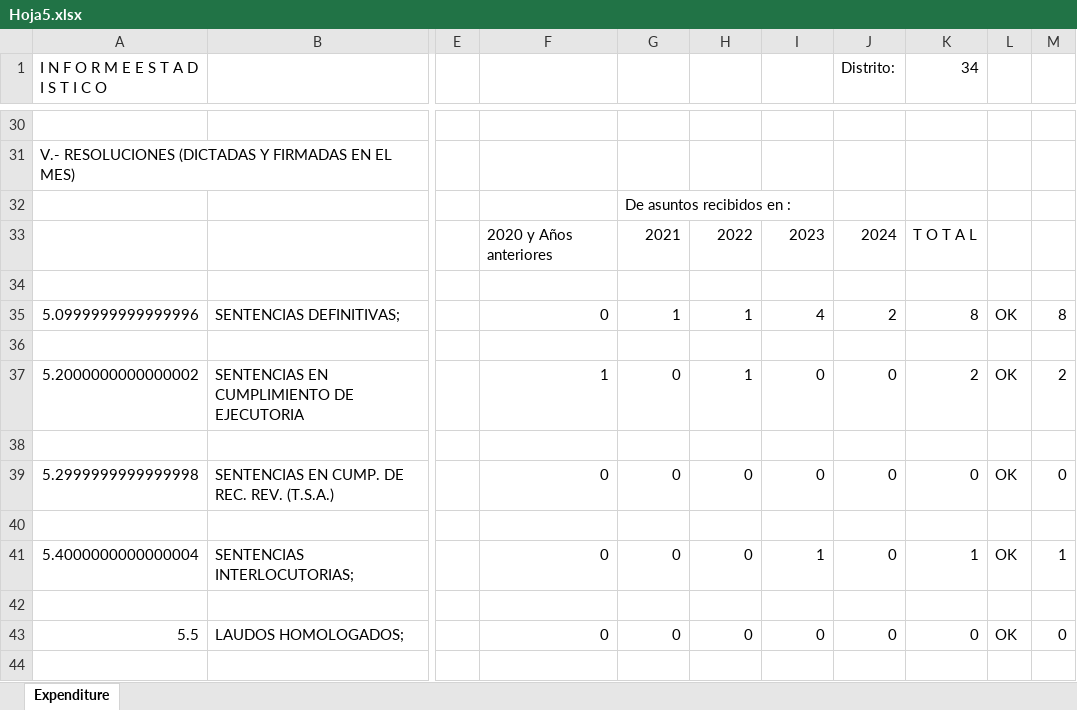
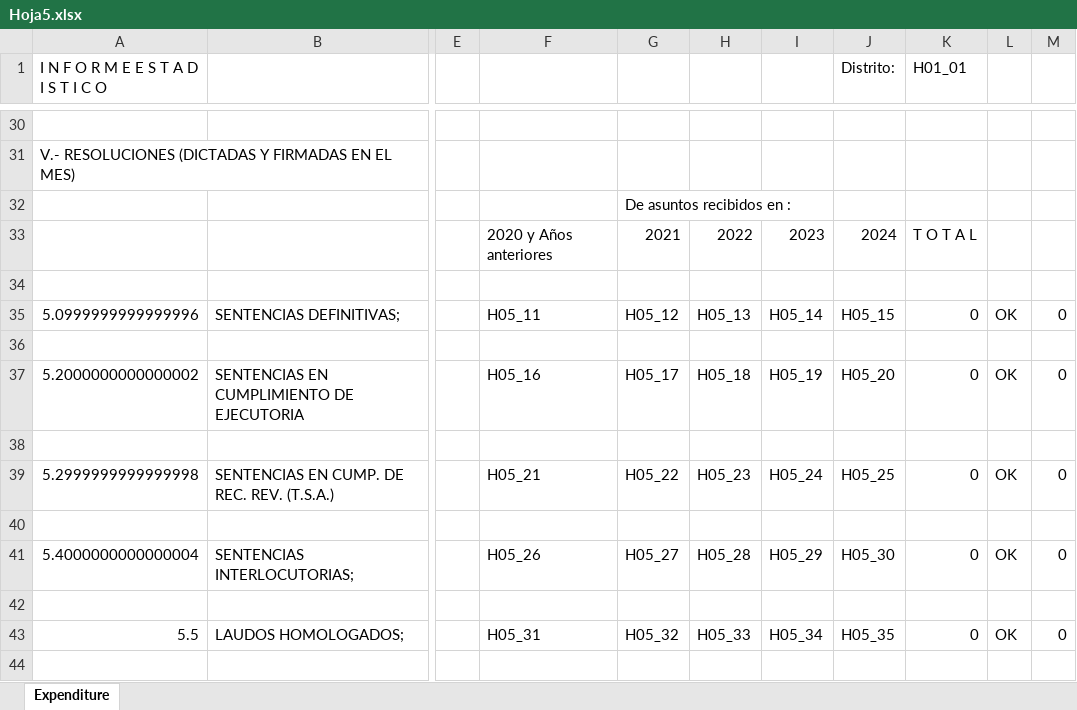
Before and after one commit to fjmd2088/001_Proyectos_R, an Excel workbook: 05_TSA/01_Código_Extracción/05_Verificacion_R/Hoja5.xlsx, sheet Expenditure, drawn as a sheet; only a part is shown, gaps mark what is left out; values as stored, in another font and other column widths than the file's, no cell formats; the diff covers the shown part only; the diff names each change by its address in the sheet, - before the commit and + after, or states it on an @@ line.

```diff
--- a/05_TSA/01_Código_Extracción/05_Verificacion_R/Hoja5.xlsx (sheet Expenditure)
+++ b/05_TSA/01_Código_Extracción/05_Verificacion_R/Hoja5.xlsx (sheet Expenditure)
-K1: 34
+K1: H01_01
-F35: 0
+F35: H05_11
-G35: 1
+G35: H05_12
-H35: 1
+H35: H05_13
-I35: 4
+I35: H05_14
-J35 (Distrito:): 2
+J35 (Distrito:): H05_15
-K35 (H01_01): 8
+K35 (H01_01): 0
-M35: 8
+M35: 0
-F37: 1
+F37: H05_16
-G37: 0
+G37: H05_17
-H37: 1
+H37: H05_18
-I37: 0
+I37: H05_19
-J37 (Distrito:): 0
+J37 (Distrito:): H05_20
-K37 (H01_01): 2
+K37 (H01_01): 0
-M37: 2
+M37: 0
-F39: 0
+F39: H05_21
-G39: 0
+G39: H05_22
-H39: 0
+H39: H05_23
-I39: 0
+I39: H05_24
-J39 (Distrito:): 0
+J39 (Distrito:): H05_25
-F41: 0
+F41: H05_26
-G41: 0
+G41: H05_27
-H41: 0
+H41: H05_28
-I41: 1
+I41: H05_29
-J41 (Distrito:): 0
+J41 (Distrito:): H05_30
-K41 (H01_01): 1
+K41 (H01_01): 0
-M41: 1
+M41: 0
-F43: 0
+F43: H05_31
-G43: 0
+G43: H05_32
-H43: 0
+H43: H05_33
-I43: 0
+I43: H05_34
-J43 (Distrito:): 0
+J43 (Distrito:): H05_35
```
Also changed, not shown: 3 added rows, 3 removed rows and 30 edited cells elsewhere in this sheet, cell formats, 05_TSA/01_Código_Extracción/03_Catalogo/Ubicacion_variables_ED_2025_V1.0.xlsx, 05_TSA/01_Código_Extracción/05_Verificacion_R/Hoja2.xlsx, 18 other files.
